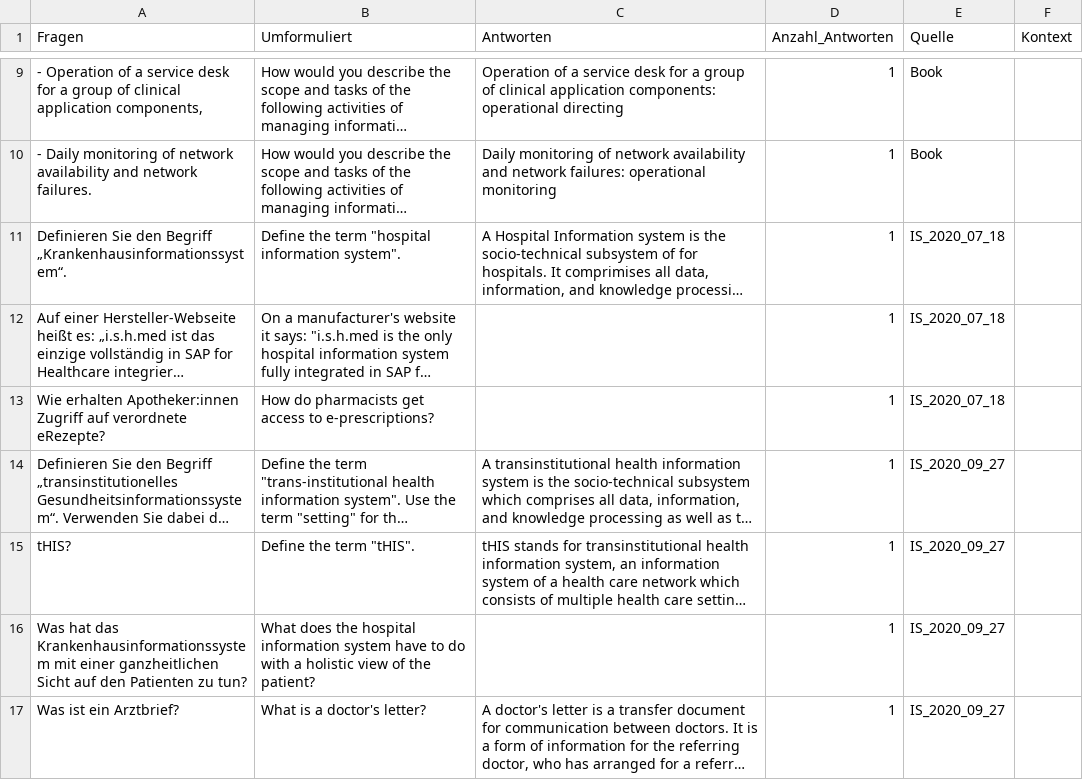
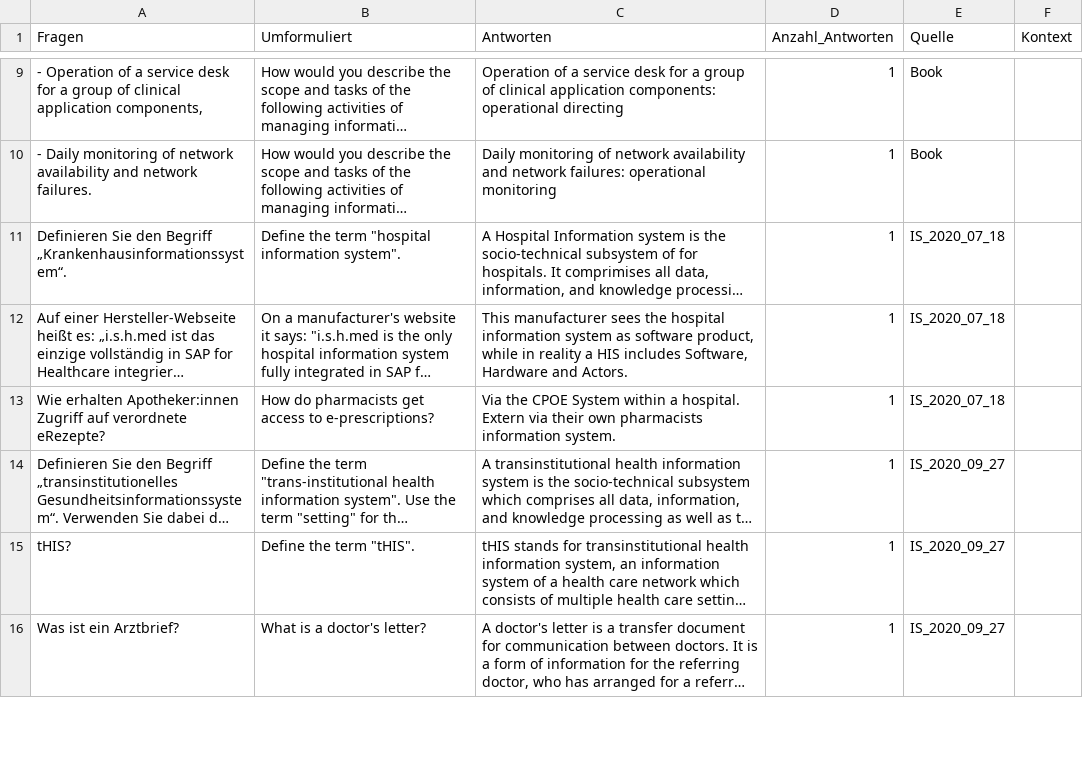
Before and after one commit to scorixear/master-thesis, a CSV file: llama/fragen/single_questions.csv, drawn as a sheet; only a part is shown, gaps mark what is left out; long unchanged cells end in …; the diff covers the shown part only; the diff names each change by its address in the sheet, - before the commit and + after, or states it on an @@ line.

```diff
--- a/llama/fragen/single_questions.csv
+++ b/llama/fragen/single_questions.csv
-C12 (Antworten): (empty)
+C12 (Antworten): This manufacturer sees the hospital information system as software product, while in reality a HIS includes Software, Hardware and Actors.
-C13 (Antworten): (empty)
+C13 (Antworten): Via the CPOE System within a hospital. Extern via their own pharmacists information system.
-row 16: Was hat das Krankenhausinformationssystem mit einer ganzheitlichen Sicht auf den Patienten zu tun? | What does the hospital information system have to do with a holistic view of the patient? |  | 1 | IS_2020_09_27
```
Also changed, not shown: 2 removed rows and 6 edited cells elsewhere in this file, llama/fragen/multi_questions.csv, 11 other files.
